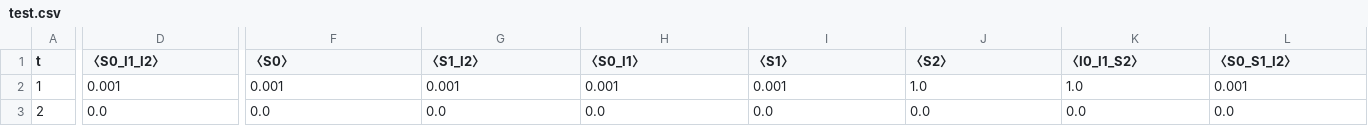
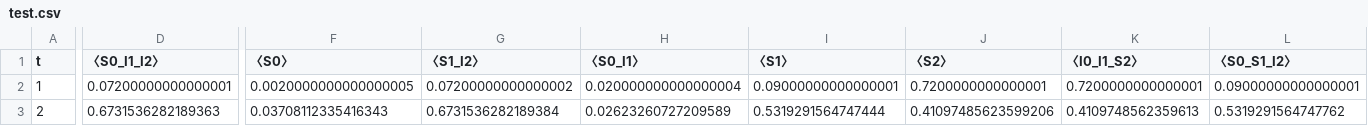
Before and after one commit to Ethan-CS/Equations, a CSV file: test.csv, drawn as a sheet; only a part is shown, gaps mark what is left out; the diff covers the shown part only; the diff names each change by its address in the sheet, - before the commit and + after, or states it on an @@ line.

```diff
--- a/test.csv
+++ b/test.csv
-D2 (〈S0_I1_I2〉): 0.001
+D2 (〈S0_I1_I2〉): 0.07200000000000001
-F2 (〈S0〉): 0.001
+F2 (〈S0〉): 0.0020000000000000005
-G2 (〈S1_I2〉): 0.001
+G2 (〈S1_I2〉): 0.07200000000000002
-H2 (〈S0_I1〉): 0.001
+H2 (〈S0_I1〉): 0.020000000000000004
-I2 (〈S1〉): 0.001
+I2 (〈S1〉): 0.09000000000000001
-J2 (〈S2〉): 1.0
+J2 (〈S2〉): 0.7200000000000001
-K2 (〈I0_I1_S2〉): 1.0
+K2 (〈I0_I1_S2〉): 0.7200000000000001
-L2 (〈S0_S1_I2〉): 0.001
+L2 (〈S0_S1_I2〉): 0.09000000000000001
-D3 (〈S0_I1_I2〉): 0.0
+D3 (〈S0_I1_I2〉): 0.6731536282189363
-F3 (〈S0〉): 0.0
+F3 (〈S0〉): 0.03708112335416343
-G3 (〈S1_I2〉): 0.0
+G3 (〈S1_I2〉): 0.6731536282189384
-H3 (〈S0_I1〉): 0.0
+H3 (〈S0_I1〉): 0.02623260727209589
-I3 (〈S1〉): 0.0
+I3 (〈S1〉): 0.5319291564747444
-J3 (〈S2〉): 0.0
+J3 (〈S2〉): 0.41097485623599206
-K3 (〈I0_I1_S2〉): 0.0
+K3 (〈I0_I1_S2〉): 0.4109748562359613
-L3 (〈S0_S1_I2〉): 0.0
+L3 (〈S0_S1_I2〉): 0.5319291564747762
```
Also changed, not shown: 71 edited cells elsewhere in this file, 3 other files.
